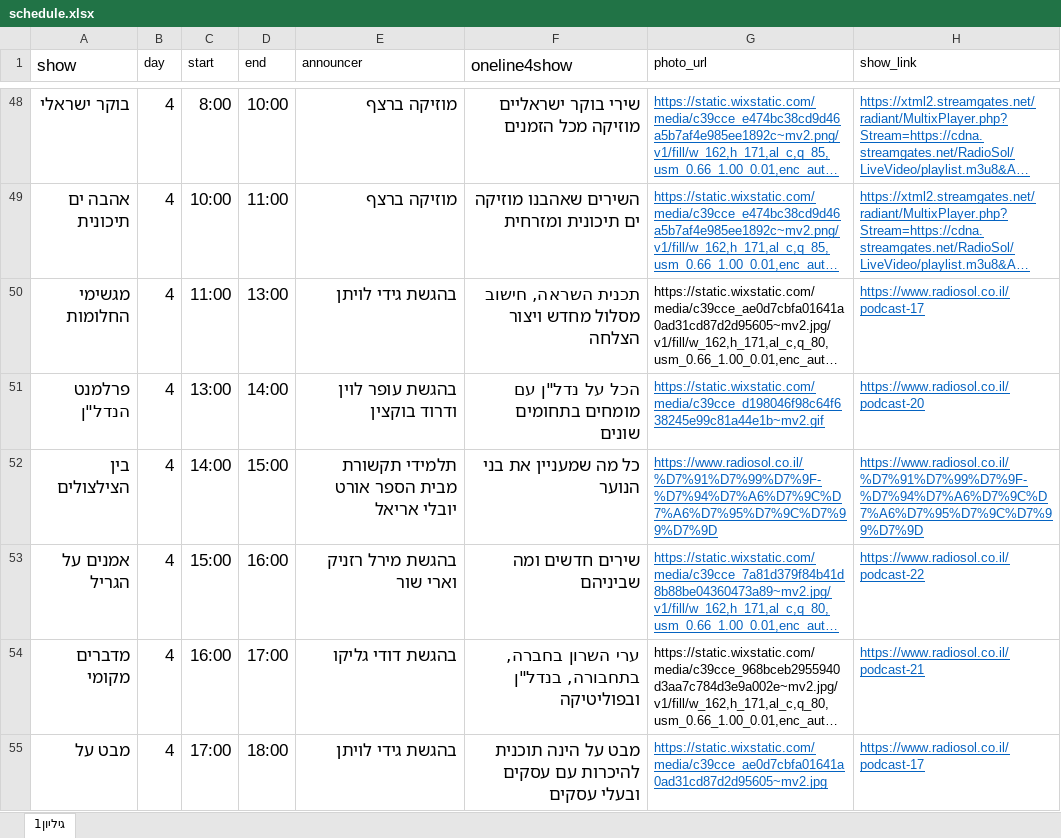
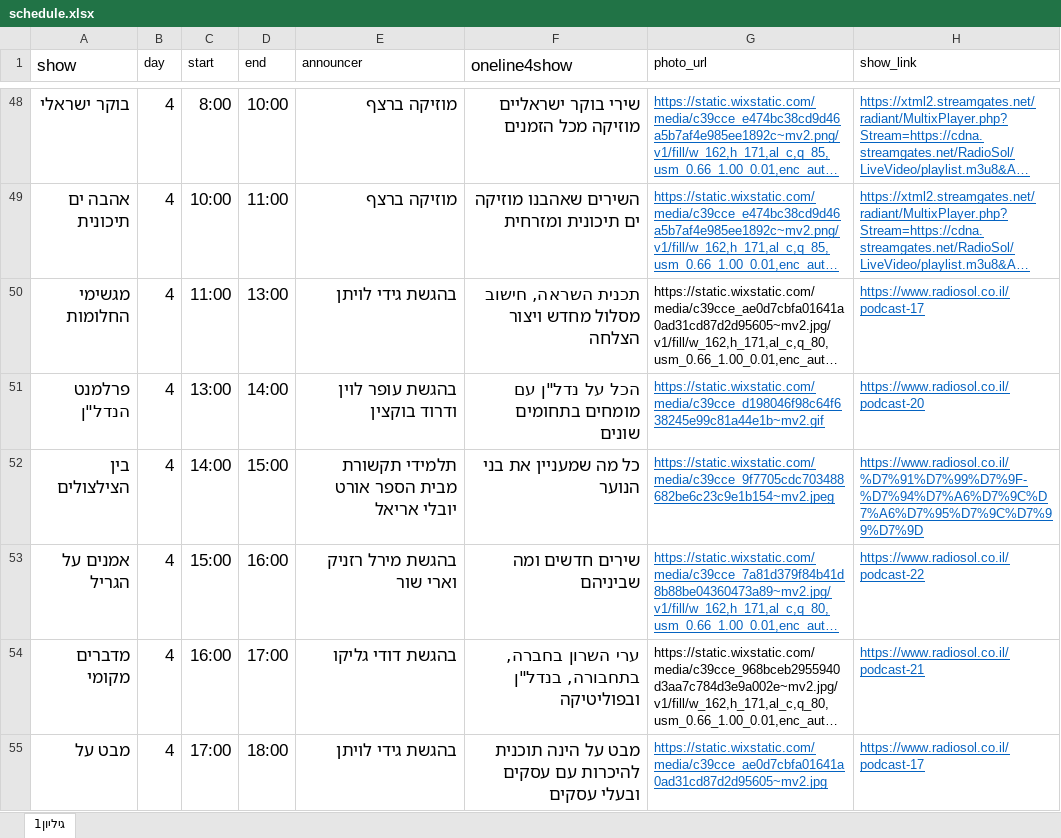
Before and after one commit to galrabino/radiosol, an Excel workbook: schedule.xlsx, sheet גיליון1, drawn as a sheet; only a part is shown, gaps mark what is left out; long unchanged cells end in …; values as stored, in another font and other column widths than the file's, no borders; the diff names each change by its address in the sheet, - before the commit and + after, or states it on an @@ line.

Commit message:
Add files via upload

```diff
--- a/schedule.xlsx (sheet גיליון1)
+++ b/schedule.xlsx (sheet גיליון1)
-G52 (photo_url): https://www.radiosol.co.il/%D7%91%D7%99%D7%9F-%D7%94%D7%A6%D7%9C%D7%A6%D7%95%D7%9C%D7%99%D7%9D
+G52 (photo_url): https://static.wixstatic.com/media/c39cce_9f7705cdc703488682be6c23c9e1b154~mv2.jpeg
```
